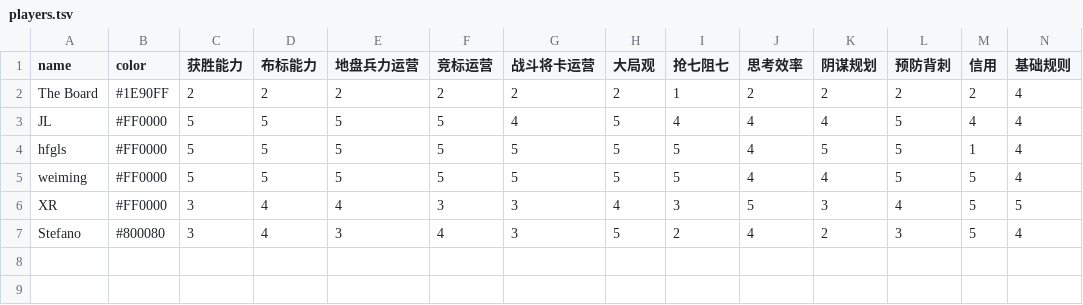
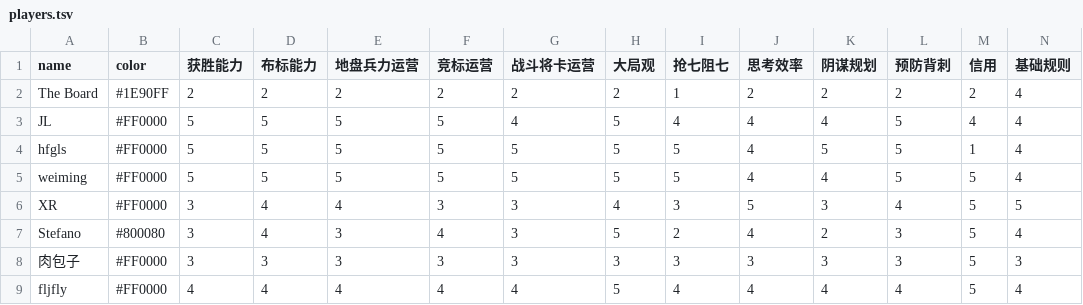
Before and after one commit to ZY2514690181/a-game-of-thrones-the-board-game, a TSV file: data/players.tsv, drawn as a sheet; only a part is shown; rows hold the shown columns only; the diff names each change by its address in the sheet, - before the commit and + after, or states it on an @@ line.

Commit message:
added 2 more players' data

```diff
--- a/data/players.tsv
+++ b/data/players.tsv
+row 8: 肉包子 | #FF0000 | 3 | 3 | 3 | 3 | 3 | 3 | 3 | 3 | 3 | 3 | 5 | 3
+row 9: fljfly | #FF0000 | 4 | 4 | 4 | 4 | 4 | 5 | 4 | 4 | 4 | 4 | 5 | 4
```
